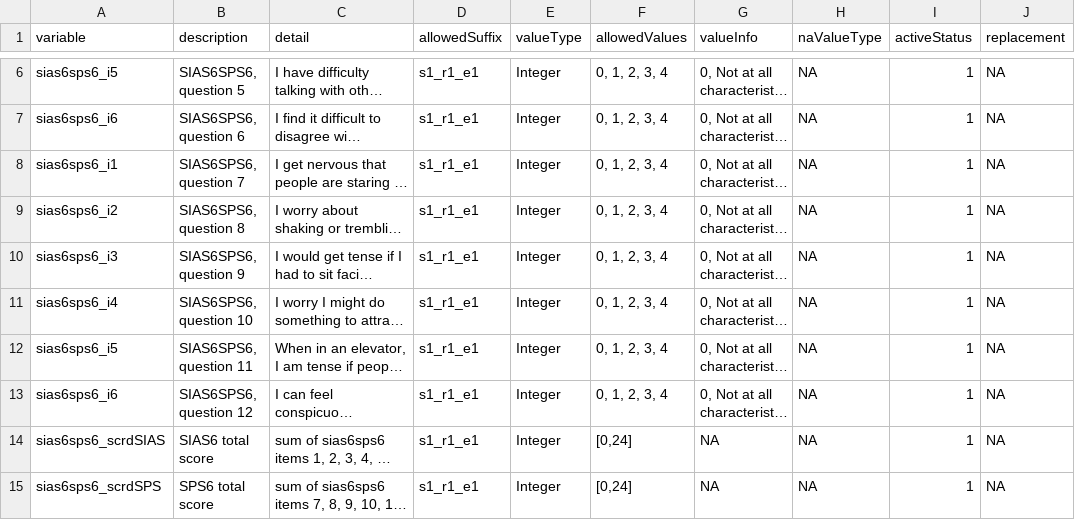
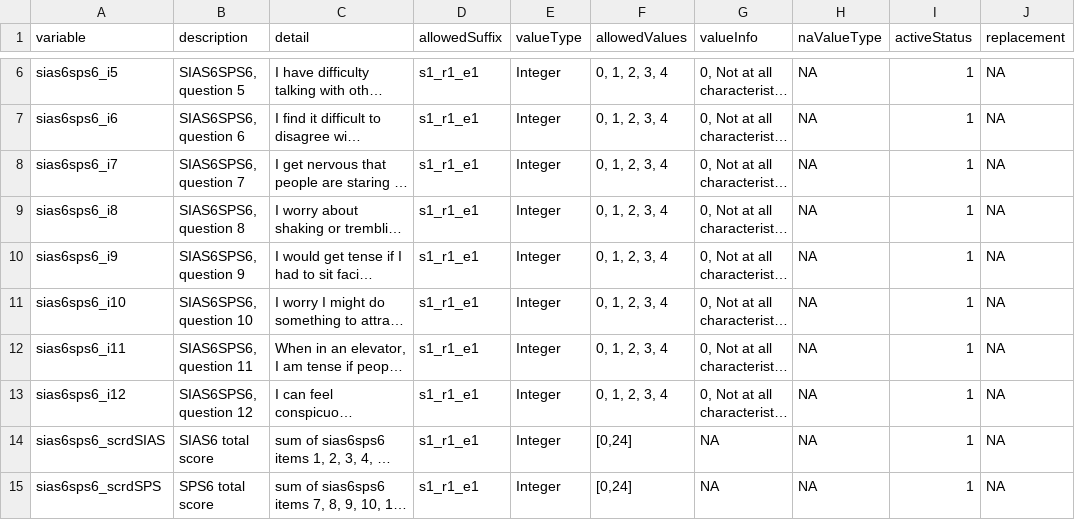
Before and after one commit to NDCLab/putt-putt-dataset, a CSV file: data-monitoring/data-dictionary/sias6sps6_datadict.csv, drawn as a sheet; only a part is shown, gaps mark what is left out; long unchanged cells end in …; the diff names each change by its address in the sheet, - before the commit and + after, or states it on an @@ line.

```diff
--- a/data-monitoring/data-dictionary/sias6sps6_datadict.csv
+++ b/data-monitoring/data-dictionary/sias6sps6_datadict.csv
-A8 (variable): sias6sps6_i1
+A8 (variable): sias6sps6_i7
-A9 (variable): sias6sps6_i2
+A9 (variable): sias6sps6_i8
-A10 (variable): sias6sps6_i3
+A10 (variable): sias6sps6_i9
-A11 (variable): sias6sps6_i4
+A11 (variable): sias6sps6_i10
-A12 (variable): sias6sps6_i5
+A12 (variable): sias6sps6_i11
-A13 (variable): sias6sps6_i6
+A13 (variable): sias6sps6_i12
```
Also changed, not shown: data-monitoring/data-dictionary/adexi_b_datadict.csv, data-monitoring/data-dictionary/ambirmbi_datadict.csv.
